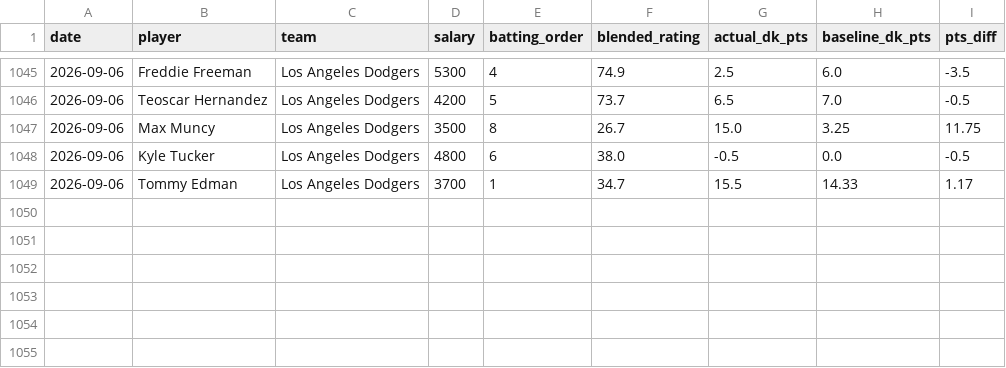
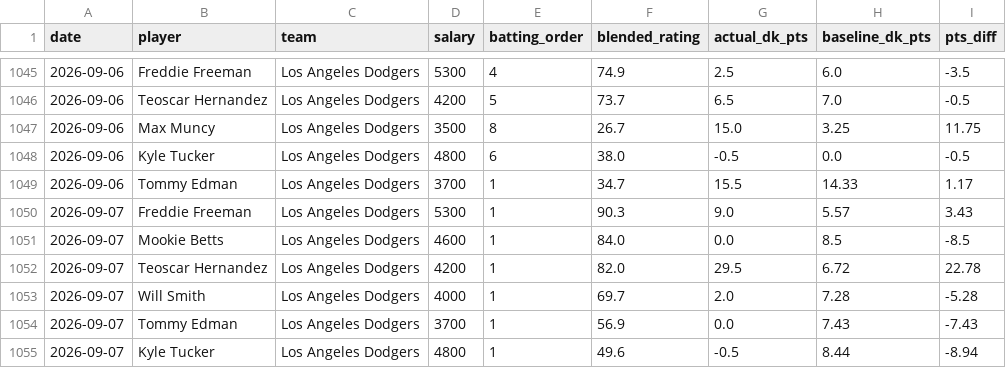
Before and after one commit to kklosowiak/MlbDFS, a CSV file: scratch/passive_tracker/signals/anti_chalk_smash_log.csv, drawn as a sheet; only a part is shown, gaps mark what is left out; the diff names each change by its address in the sheet, - before the commit and + after, or states it on an @@ line.

```diff
--- a/scratch/passive_tracker/signals/anti_chalk_smash_log.csv
+++ b/scratch/passive_tracker/signals/anti_chalk_smash_log.csv
+row 1050: 2026-09-07 | Freddie Freeman | Los Angeles Dodgers | 5300 | 1 | 90.3 | 9.0 | 5.57 | 3.43
+row 1051: 2026-09-07 | Mookie Betts | Los Angeles Dodgers | 4600 | 1 | 84.0 | 0.0 | 8.5 | -8.5
+row 1052: 2026-09-07 | Teoscar Hernandez | Los Angeles Dodgers | 4200 | 1 | 82.0 | 29.5 | 6.72 | 22.78
+row 1053: 2026-09-07 | Will Smith | Los Angeles Dodgers | 4000 | 1 | 69.7 | 2.0 | 7.28 | -5.28
+row 1054: 2026-09-07 | Tommy Edman | Los Angeles Dodgers | 3700 | 1 | 56.9 | 0.0 | 7.43 | -7.43
+row 1055: 2026-09-07 | Kyle Tucker | Los Angeles Dodgers | 4800 | 1 | 49.6 | -0.5 | 8.44 | -8.94
```
Also changed, not shown: scratch/passive_tracker/signals/elite_platoon_log.csv, scratch/passive_tracker/signals/hot_msmi_log.csv, 15 other files.
